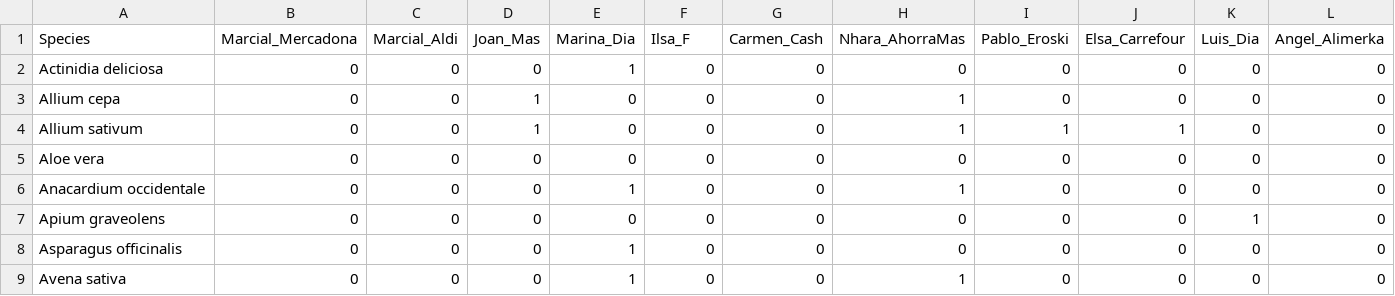
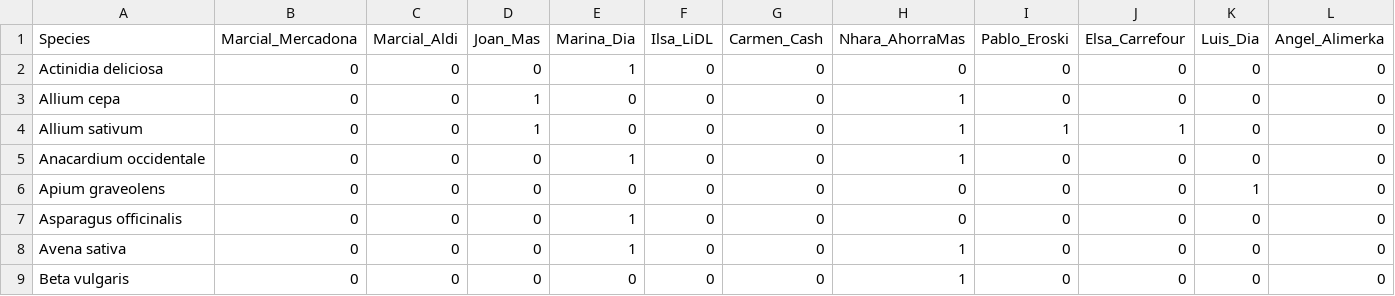
Before and after one commit to amesclir/PCM_S13, a CSV file: comunidades.csv, drawn as a sheet; only a part is shown; the shorter side is filled out with more unchanged rows.

```diff
--- a/comunidades.csv
+++ b/comunidades.csv
@@ -1,2 +1,2 @@
-Species,Marcial_Mercadona,Marcial_Aldi,Joan_Mas,Marina_Dia,Ilsa_F,Carmen_Cash,Nhara_AhorraMas,Pablo_Eroski,Elsa_Carrefour,Luis_Dia,Angel_Alimerka
+Species,Marcial_Mercadona,Marcial_Aldi,Joan_Mas,Marina_Dia,Ilsa_LiDL,Carmen_Cash,Nhara_AhorraMas,Pablo_Eroski,Elsa_Carrefour,Luis_Dia,Angel_Alimerka
 Actinidia deliciosa,0,0,0,1,0,0,0,0,0,0,0
@@ -4,3 +4,2 @@ Allium cepa,0,0,1,0,0,0,1,0,0,0,0
 Allium sativum,0,0,1,0,0,0,1,1,1,0,0
-Aloe vera,0,0,0,0,0,0,0,0,0,0,0
 Anacardium occidentale,0,0,0,1,0,0,1,0,0,0,0
```
Also changed, not shown: 1 other file.
